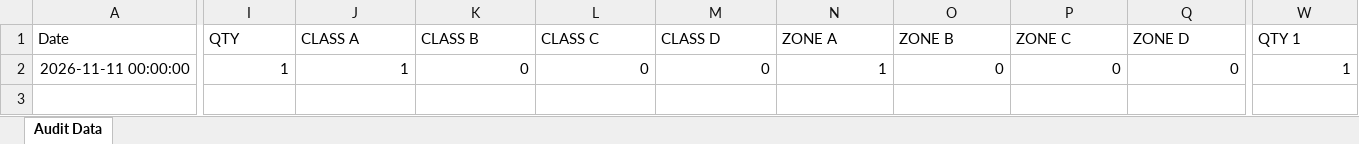
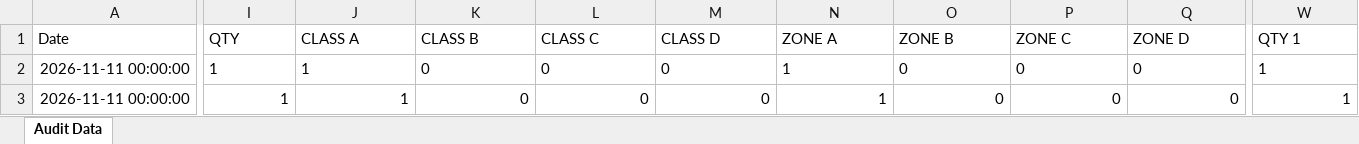
Before and after one commit to shahtaha01365-ai/QFL4-Audit-Intelligence, an Excel workbook: audit_data.xlsx, sheet Audit Data, drawn as a sheet; only a part is shown, gaps mark what is left out; values as stored, in another font and other column widths than the file's, no borders; rows hold the shown columns only; the diff names each change by its address in the sheet, - before the commit and + after, or states it on an @@ line.

Commit message:
Update audit_data.xlsx from Google Sheets

```diff
--- a/audit_data.xlsx (sheet Audit Data)
+++ b/audit_data.xlsx (sheet Audit Data)
-I2:Q2 alignment: right
+I2:Q2 alignment: left
-W2 alignment: right
+W2 alignment: left
+row 3: 2026-11-11 00:00:00 | 1 | 1 | 0 | 0 | 0 | 1 | 0 | 0 | 0 | 1
```
